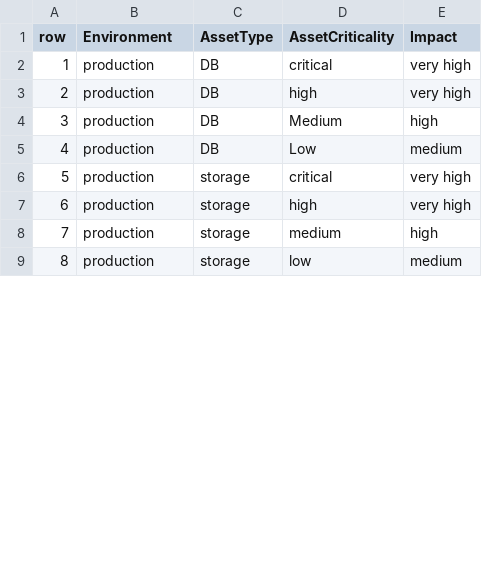
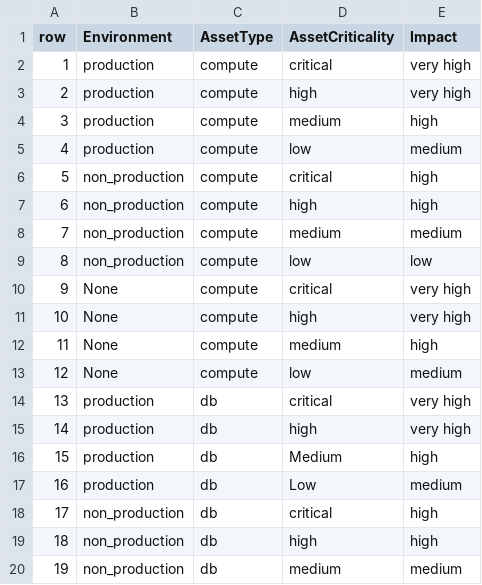
Before and after one commit to rapticore/ssvc_ore_miner, a CSV file: rapticoressvc/ssvc_impact_options.csv, drawn as a sheet; only a part is shown; the shorter side is filled out with more unchanged rows; addresses are those after the commit; the diff covers the shown part only; the diff names each change by its address in the sheet, - before the commit and + after, or states it on an @@ line.

Commit message:
typo fixes, updated decision tree (#3)

```diff
--- a/rapticoressvc/ssvc_impact_options.csv
+++ b/rapticoressvc/ssvc_impact_options.csv
-C2:C3 (AssetType): DB
+C2:C3 (AssetType): compute
@@ row 12 moved to row 4: 3 @@
@@ row 13 moved to row 5: 4 @@
@@ row 26 moved to row 6: 5 @@
@@ row 27 moved to row 7: 6 @@
@@ row 28 moved to row 8: 7 @@
@@ row 29 moved to row 9: 8 @@
+row 10: 9 | None | compute | critical | very high
+row 11: 10 | None | compute | high | very high
+row 12: 11 | None | compute | medium | high
+row 13: 12 | None | compute | low | medium
+row 14: 13 | production | db | critical | very high
+row 15: 14 | production | db | high | very high
@@ column A (row) renumbered from row 16 down @@
-C16:C17 (AssetType): DB
+C16:C17 (AssetType): db
+row 18: 17 | non_production | db | critical | high
+row 19: 18 | non_production | db | high | high
+row 20: 19 | non_production | db | medium | medium
```
Also changed, not shown: 13 added rows, 10 removed rows, 8 moved rows and 12 edited cells elsewhere in this file, rapticoressvc/priority-options_v2.csv, rapticoressvc/ssvc_utility_options.csv, 4 other files.
